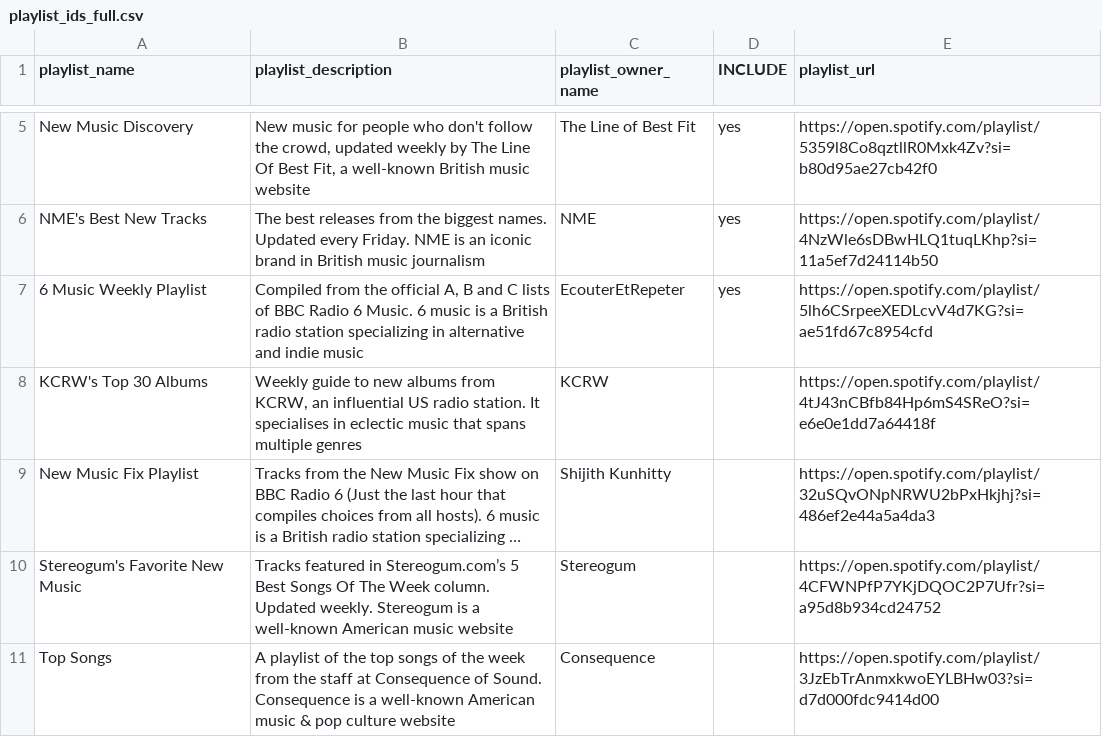
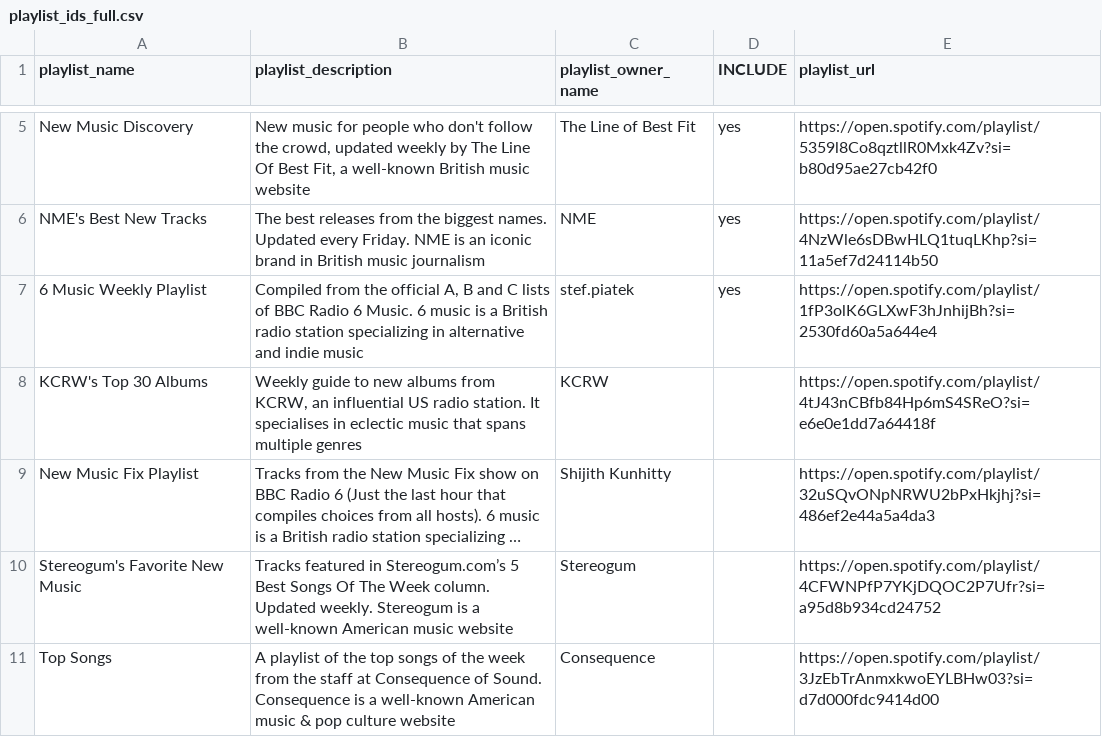
Before and after one commit to shijithpk/music-discovery, a CSV file: playlist_ids_full.csv, drawn as a sheet; only a part is shown, gaps mark what is left out; long unchanged cells end in ….

Commit message:
update to master_list_online.csv

```diff
--- a/playlist_ids_full.csv
+++ b/playlist_ids_full.csv
@@ -6,3 +6,3 @@ New Music Discovery,"New music for people who don't follow the crowd, updated we
 NME's Best New Tracks,The best releases from the biggest names. Updated every Friday. NME is an iconic brand in British music journalism,NME,yes,https://open.spotify.com/playlist/4NzWle6sDBwHLQ1tuqLKhp?si=11a5ef7d24114b50
-6 Music Weekly Playlist,"Compiled from the official A, B and C lists of BBC Radio 6 Music. 6 music is a British radio station specializing in alternative and indie music",EcouterEtRepeter,yes,https://open.spotify.com/playlist/5lh6CSrpeeXEDLcvV4d7KG?si=ae51fd67c8954cfd
+6 Music Weekly Playlist,"Compiled from the official A, B and C lists of BBC Radio 6 Music. 6 music is a British radio station specializing in alternative and indie music",stef.piatek,yes,https://open.spotify.com/playlist/1fP3olK6GLXwF3hJnhijBh?si=2530fd60a5a644e4
 KCRW's Top 30 Albums,"Weekly guide to new albums from KCRW, an influential US radio station. It specialises in eclectic music that spans multiple genres",KCRW,,https://open.spotify.com/playlist/4tJ43nCBfb84Hp6mS4SReO?si=e6e0e1dd7a64418f
```
Also changed, not shown: 1 other file.
